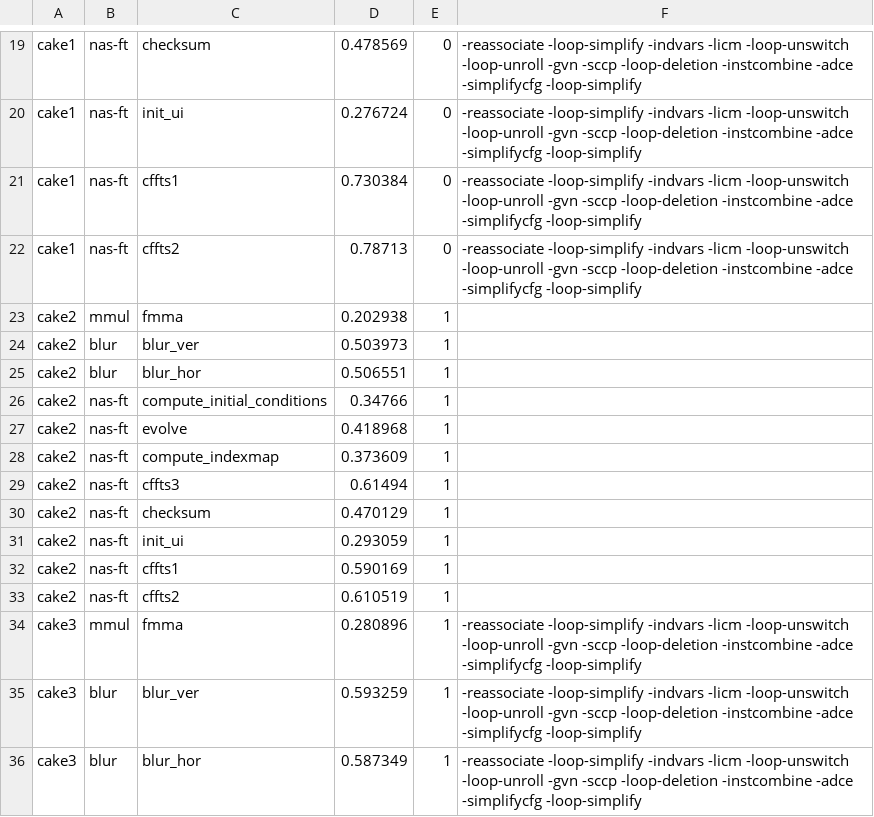
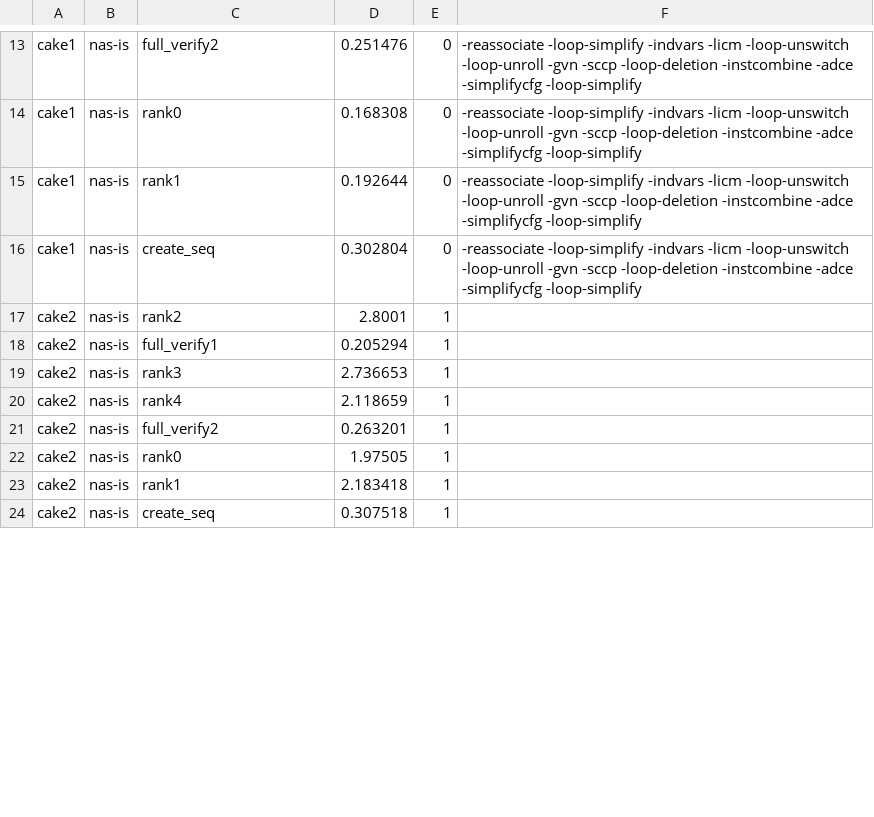
Before and after one commit to NatTuck/cakemark, a CSV file: setup_times.csv, drawn as a sheet; only a part is shown, gaps mark what is left out; removed rows and columns are numbered as before the commit, all else as after; the diff covers the shown part only; the diff names each change by its address in the sheet, - before the commit and + after, or states it on an @@ line.

```diff
--- a/setup_times.csv
+++ b/setup_times.csv
-B13:B16: nas-ft
+B13:B16: nas-is
-C13: checksum
+C13: full_verify2
-D13: 0.478569
+D13: 0.251476
-C14: init_ui
+C14: rank0
-D14: 0.276724
+D14: 0.168308
-C15: cffts1
+C15: rank1
-D15: 0.730384
+D15: 0.192644
-C16: cffts2
+C16: create_seq
-D16: 0.78713
+D16: 0.302804
-row 23: cake2 | mmul | fmma | 0.202938 | 1
-row 24: cake2 | blur | blur_ver | 0.503973 | 1
-row 25: cake2 | blur | blur_hor | 0.506551 | 1
-B17:B24: nas-ft
+B17:B24: nas-is
-C17: compute_initial_conditions
+C17: rank2
-D17: 0.34766
+D17: 2.8001
-C18: evolve
+C18: full_verify1
-D18: 0.418968
+D18: 0.205294
-C19: compute_indexmap
+C19: rank3
-D19: 0.373609
+D19: 2.736653
-C20: cffts3
+C20: rank4
-D20: 0.61494
+D20: 2.118659
-C21: checksum
+C21: full_verify2
-D21: 0.470129
+D21: 0.263201
-C22: init_ui
+C22: rank0
-D22: 0.293059
+D22: 1.97505
-C23: cffts1
+C23: rank1
-D23: 0.590169
+D23: 2.183418
-C24: cffts2
+C24: create_seq
-D24: 0.610519
+D24: 0.307518
-row 34: cake3 | mmul | fmma | 0.280896 | 1 | -reassociate -loop-simplify -indvars -licm -loop-unswitch -loop-unroll -gvn -sccp -loop-deletion -instcombine -adce -simplifycfg -loop-simplify
-row 35: cake3 | blur | blur_ver | 0.593259 | 1 | -reassociate -loop-simplify -indvars -licm -loop-unswitch -loop-unroll -gvn -sccp -loop-deletion -instcombine -adce -simplifycfg -loop-simplify
-row 36: cake3 | blur | blur_hor | 0.587349 | 1 | -reassociate -loop-simplify -indvars -licm -loop-unswitch -loop-unroll -gvn -sccp -loop-deletion -instcombine -adce -simplifycfg -loop-simplify
```
Also changed, not shown: 6 removed rows and 60 edited cells elsewhere in this file, exec_times.csv, 6 other files.
